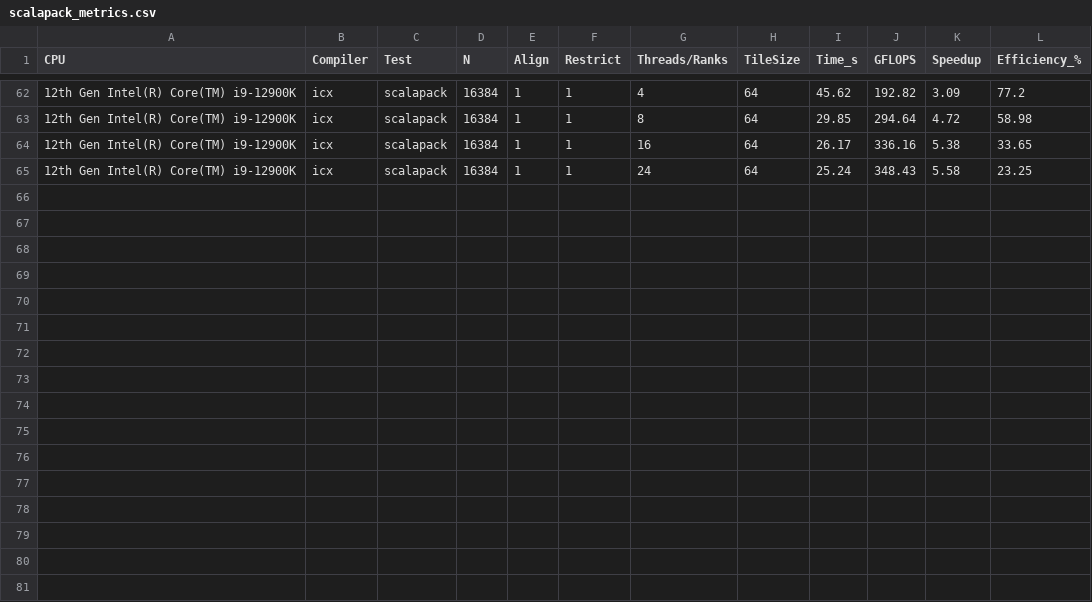
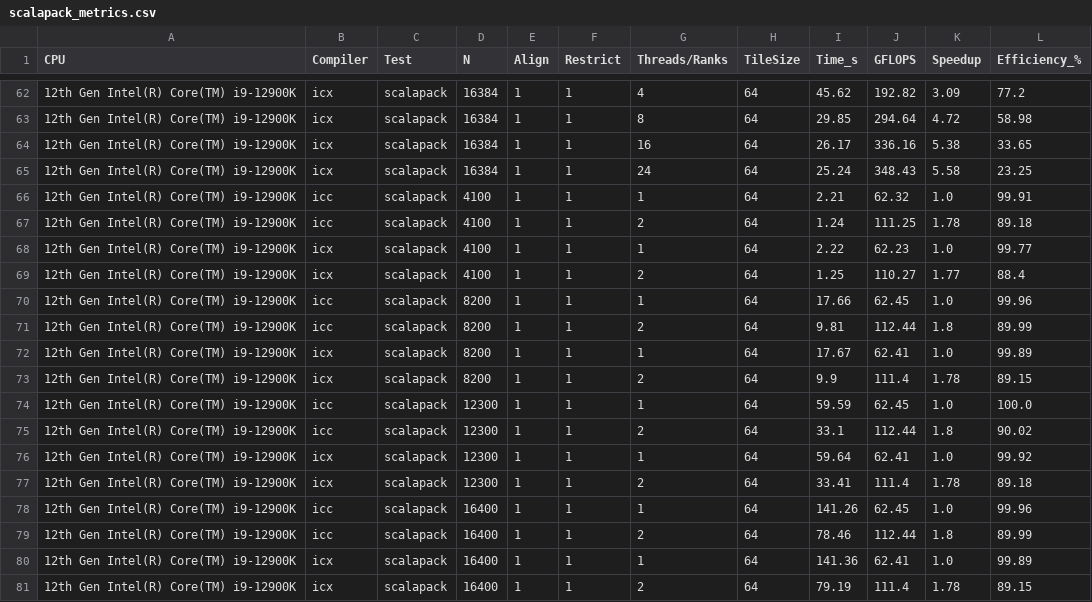
Before and after one commit to inkeaton/HPC-MATMUL, a CSV file: plot_scripts/metrics_tables/scalapack_metrics.csv, drawn as a sheet; only a part is shown, gaps mark what is left out.

```diff
--- a/plot_scripts/metrics_tables/scalapack_metrics.csv
+++ b/plot_scripts/metrics_tables/scalapack_metrics.csv
@@ -65 +65,17 @@ CPU,Compiler,Test,N,Align,Restrict,Threads/Ranks,TileSize,Time_s,GFLOPS,Speedup,
 12th Gen Intel(R) Core(TM) i9-12900K,icx,scalapack,16384,1,1,24,64,25.24,348.43,5.58,23.25
+12th Gen Intel(R) Core(TM) i9-12900K,icc,scalapack,4100,1,1,1,64,2.21,62.32,1.0,99.91
+12th Gen Intel(R) Core(TM) i9-12900K,icc,scalapack,4100,1,1,2,64,1.24,111.25,1.78,89.18
+12th Gen Intel(R) Core(TM) i9-12900K,icx,scalapack,4100,1,1,1,64,2.22,62.23,1.0,99.77
+12th Gen Intel(R) Core(TM) i9-12900K,icx,scalapack,4100,1,1,2,64,1.25,110.27,1.77,88.4
+12th Gen Intel(R) Core(TM) i9-12900K,icc,scalapack,8200,1,1,1,64,17.66,62.45,1.0,99.96
+12th Gen Intel(R) Core(TM) i9-12900K,icc,scalapack,8200,1,1,2,64,9.81,112.44,1.8,89.99
+12th Gen Intel(R) Core(TM) i9-12900K,icx,scalapack,8200,1,1,1,64,17.67,62.41,1.0,99.89
+12th Gen Intel(R) Core(TM) i9-12900K,icx,scalapack,8200,1,1,2,64,9.9,111.4,1.78,89.15
+12th Gen Intel(R) Core(TM) i9-12900K,icc,scalapack,12300,1,1,1,64,59.59,62.45,1.0,100.0
+12th Gen Intel(R) Core(TM) i9-12900K,icc,scalapack,12300,1,1,2,64,33.1,112.44,1.8,90.02
+12th Gen Intel(R) Core(TM) i9-12900K,icx,scalapack,12300,1,1,1,64,59.64,62.41,1.0,99.92
+12th Gen Intel(R) Core(TM) i9-12900K,icx,scalapack,12300,1,1,2,64,33.41,111.4,1.78,89.18
+12th Gen Intel(R) Core(TM) i9-12900K,icc,scalapack,16400,1,1,1,64,141.26,62.45,1.0,99.96
+12th Gen Intel(R) Core(TM) i9-12900K,icc,scalapack,16400,1,1,2,64,78.46,112.44,1.8,89.99
+12th Gen Intel(R) Core(TM) i9-12900K,icx,scalapack,16400,1,1,1,64,141.36,62.41,1.0,99.89
+12th Gen Intel(R) Core(TM) i9-12900K,icx,scalapack,16400,1,1,2,64,79.19,111.4,1.78,89.15
```
Also changed, not shown: plot_scripts/metrics_tables/mpi_all_metrics.csv, plot_scripts/metrics_tables/mpi_cannon_metrics.csv, 44 other files.
